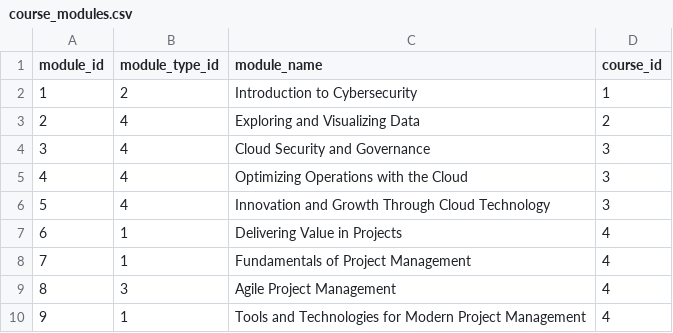
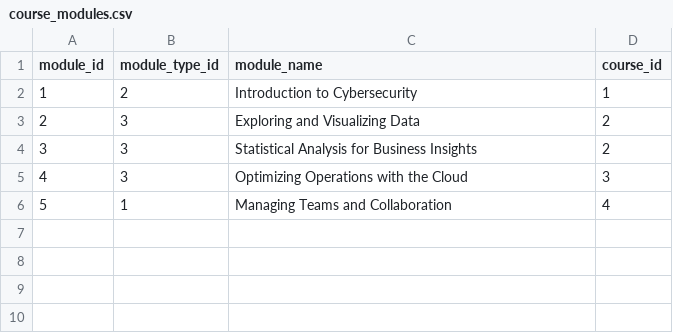
Before and after one commit to Bleidhu/Introduction__To_Databases_2024_AGH_Project, a CSV file: dummy_data/course_modules.csv, drawn as a sheet; removed rows and columns are numbered as before the commit, all else as after; the diff names each change by its address in the sheet, - before the commit and + after, or states it on an @@ line.

```diff
--- a/dummy_data/course_modules.csv
+++ b/dummy_data/course_modules.csv
-B3 (module_type_id): 4
+B3 (module_type_id): 3
-row 4: 3 | 4 | Cloud Security and Governance | 3
+row 4: 3 | 3 | Statistical Analysis for Business Insights | 2
-B5 (module_type_id): 4
+B5 (module_type_id): 3
-row 6: 5 | 4 | Innovation and Growth Through Cloud Technology | 3
-row 7: 6 | 1 | Delivering Value in Projects | 4
@@ column A (module_id) renumbered in row 6 @@
-C6 (module_name): Fundamentals of Project Management
+C6 (module_name): Managing Teams and Collaboration
-row 9: 8 | 3 | Agile Project Management | 4
-row 10: 9 | 1 | Tools and Technologies for Modern Project Management | 4
```
Also changed, not shown: dummy_data/course_attendance.csv, dummy_data/course_module_meetings.csv, 16 other files.
